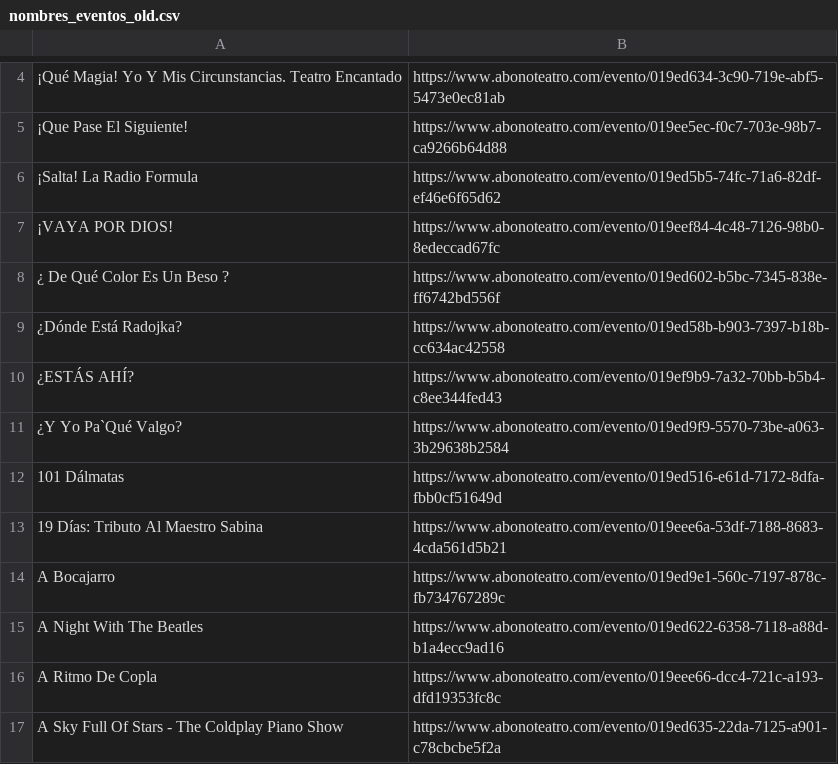
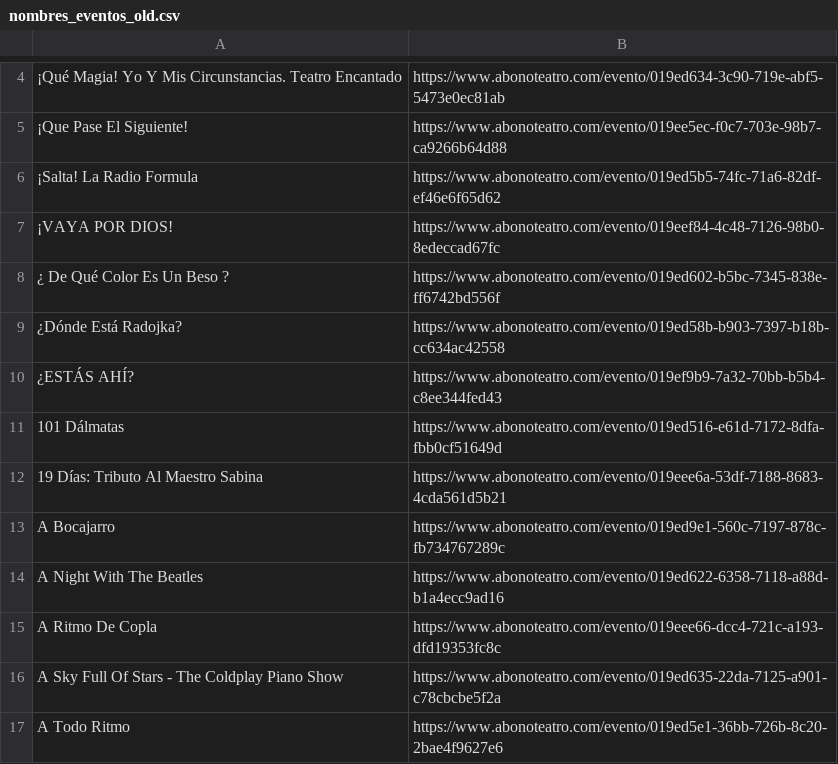
Before and after one commit to valonsot/ScheduleScript, a CSV file: nombres_eventos_old.csv, drawn as a sheet; only a part is shown, gaps mark what is left out; the shorter side is filled out with more unchanged rows; the diff names each change by its address in the sheet, - before the commit and + after, or states it on an @@ line.

```diff
--- a/nombres_eventos_old.csv
+++ b/nombres_eventos_old.csv
-row 11: ¿Y Yo Pa`Qué Valgo? | https://www.abonoteatro.com/evento/019ed9f9-5570-73be-a063-3b29638b2584
```
